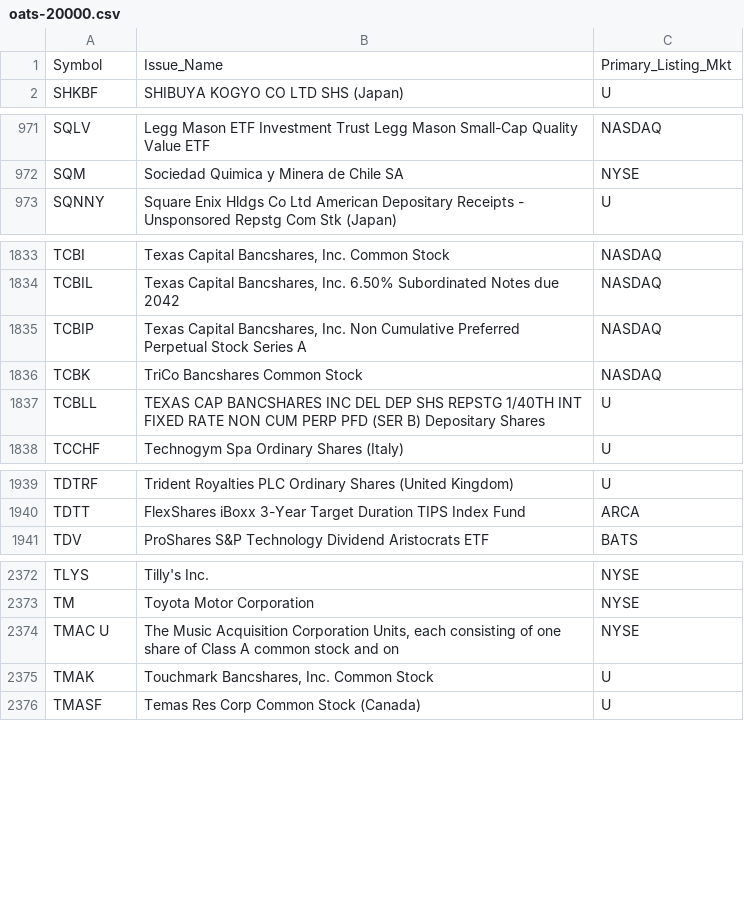
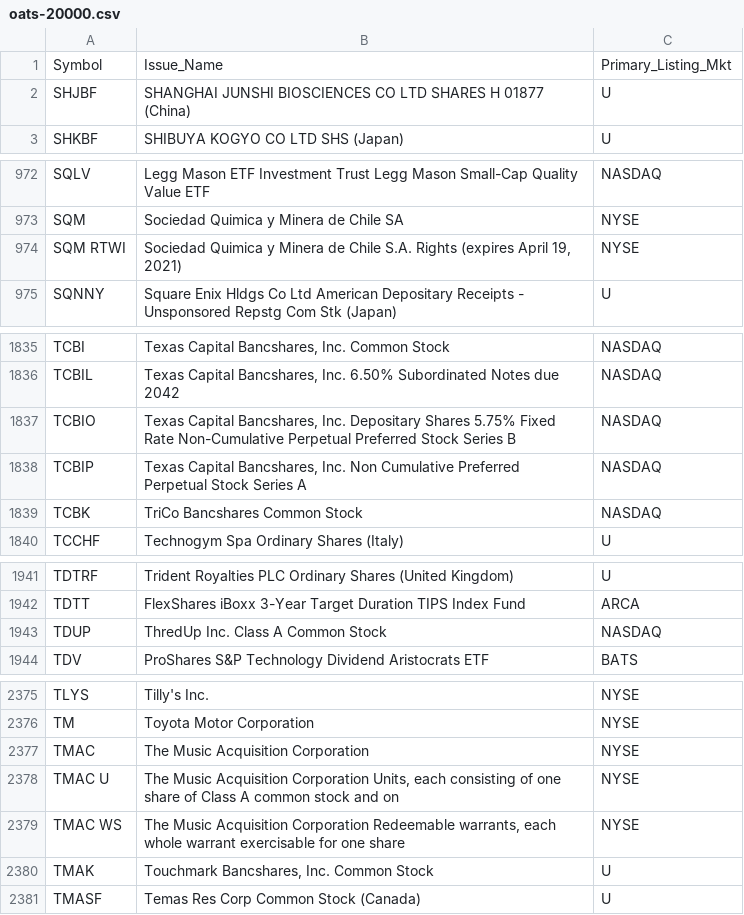
Before and after one commit to haoenhui/oats-reportable, a CSV file: oats-20000.csv, drawn as a sheet; only a part is shown, gaps mark what is left out; removed rows and columns are numbered as before the commit, all else as after; the diff covers the shown part only; the diff names each change by its address in the sheet, - before the commit and + after, or states it on an @@ line.

```diff
--- a/oats-20000.csv
+++ b/oats-20000.csv
+row 2: SHJBF | SHANGHAI JUNSHI BIOSCIENCES CO LTD SHARES H 01877 (China) | U
+row 974: SQM RTWI | Sociedad Quimica y Minera de Chile S.A. Rights (expires April 19, 2021) | NYSE
+row 1837: TCBIO | Texas Capital Bancshares, Inc. Depositary Shares 5.75% Fixed Rate Non-Cumulative Perpetual Preferred Stock Series B | NASDAQ
-row 1837: TCBLL | TEXAS CAP BANCSHARES INC DEL DEP SHS REPSTG 1/40TH INT FIXED RATE NON CUM PERP PFD (SER B) Depositary Shares | U
+row 1943: TDUP | ThredUp Inc. Class A Common Stock | NASDAQ
+row 2377: TMAC | The Music Acquisition Corporation | NYSE
+row 2379: TMAC WS | The Music Acquisition Corporation Redeemable warrants, each whole warrant exercisable for one share | NYSE
```
Also changed, not shown: 4 added rows, 2 removed rows and 3 edited cells elsewhere in this file, oats-00000.csv, oats-05000.csv, 2 other files.
